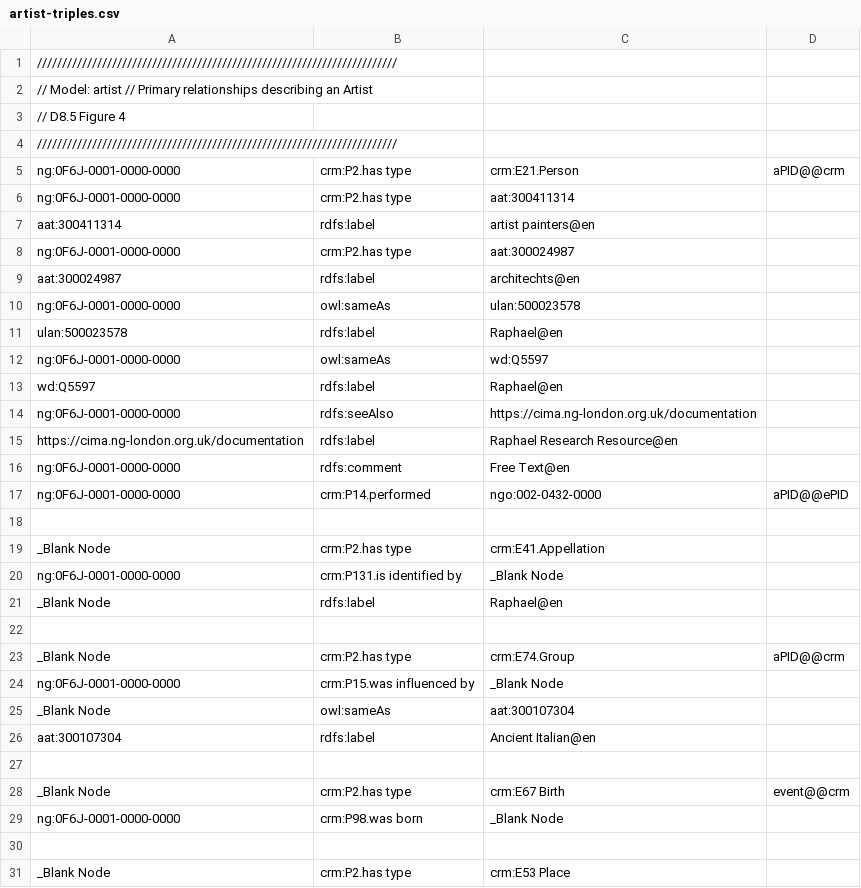
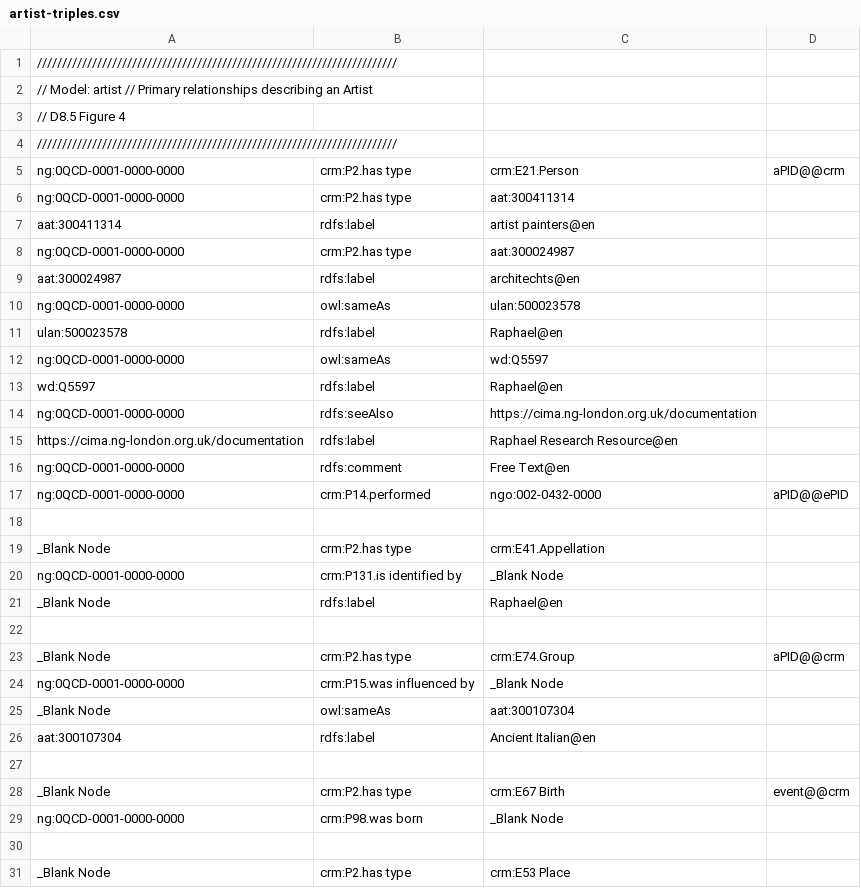
Before and after one commit to jpadfield/simple-modelling, a CSV file: models/artist/artist-triples.csv, drawn as a sheet; only a part is shown; the diff covers the shown part only.

Commit message:
Debugging

```diff
--- a/models/artist/artist-triples.csv
+++ b/models/artist/artist-triples.csv
@@ -4,18 +4,18 @@
 ////////////////////////////////////////////////////////////////////////
-ng:0F6J-0001-0000-0000	crm:P2.has type	crm:E21.Person	aPID@@crm
-ng:0F6J-0001-0000-0000	crm:P2.has type	aat:300411314
+ng:0QCD-0001-0000-0000	crm:P2.has type	crm:E21.Person	aPID@@crm
+ng:0QCD-0001-0000-0000	crm:P2.has type	aat:300411314
 aat:300411314	rdfs:label	artist painters@en
-ng:0F6J-0001-0000-0000	crm:P2.has type	aat:300024987
+ng:0QCD-0001-0000-0000	crm:P2.has type	aat:300024987
 aat:300024987	rdfs:label	architechts@en
-ng:0F6J-0001-0000-0000	owl:sameAs	ulan:500023578
+ng:0QCD-0001-0000-0000	owl:sameAs	ulan:500023578
 ulan:500023578	rdfs:label	Raphael@en
-ng:0F6J-0001-0000-0000	owl:sameAs	wd:Q5597
+ng:0QCD-0001-0000-0000	owl:sameAs	wd:Q5597
 wd:Q5597	rdfs:label	Raphael@en
-ng:0F6J-0001-0000-0000	rdfs:seeAlso	https://cima.ng-london.org.uk/documentation
+ng:0QCD-0001-0000-0000	rdfs:seeAlso	https://cima.ng-london.org.uk/documentation
 https://cima.ng-london.org.uk/documentation	rdfs:label	Raphael Research Resource@en
-ng:0F6J-0001-0000-0000	rdfs:comment	Free Text@en
-ng:0F6J-0001-0000-0000	crm:P14.performed	ngo:002-0432-0000	aPID@@ePID
+ng:0QCD-0001-0000-0000	rdfs:comment	Free Text@en
+ng:0QCD-0001-0000-0000	crm:P14.performed	ngo:002-0432-0000	aPID@@ePID
 
 _Blank Node	crm:P2.has type	crm:E41.Appellation
-ng:0F6J-0001-0000-0000	crm:P131.is identified by	_Blank Node
+ng:0QCD-0001-0000-0000	crm:P131.is identified by	_Blank Node
 _Blank Node	rdfs:label	Raphael@en
@@ -23,3 +23,3 @@ _Blank Node	rdfs:label	Raphael@en
 _Blank Node	crm:P2.has type	crm:E74.Group	aPID@@crm
-ng:0F6J-0001-0000-0000	crm:P15.was influenced by	_Blank Node
+ng:0QCD-0001-0000-0000	crm:P15.was influenced by	_Blank Node
 _Blank Node	owl:sameAs	aat:300107304
@@ -28,3 +28,3 @@ aat:300107304	rdfs:label	Ancient Italian@en
 _Blank Node	crm:P2.has type	crm:E67 Birth	event@@crm
-ng:0F6J-0001-0000-0000	crm:P98.was born	_Blank Node
+ng:0QCD-0001-0000-0000	crm:P98.was born	_Blank Node
 
```
Also changed, not shown: 2 edited cells elsewhere in this file.
